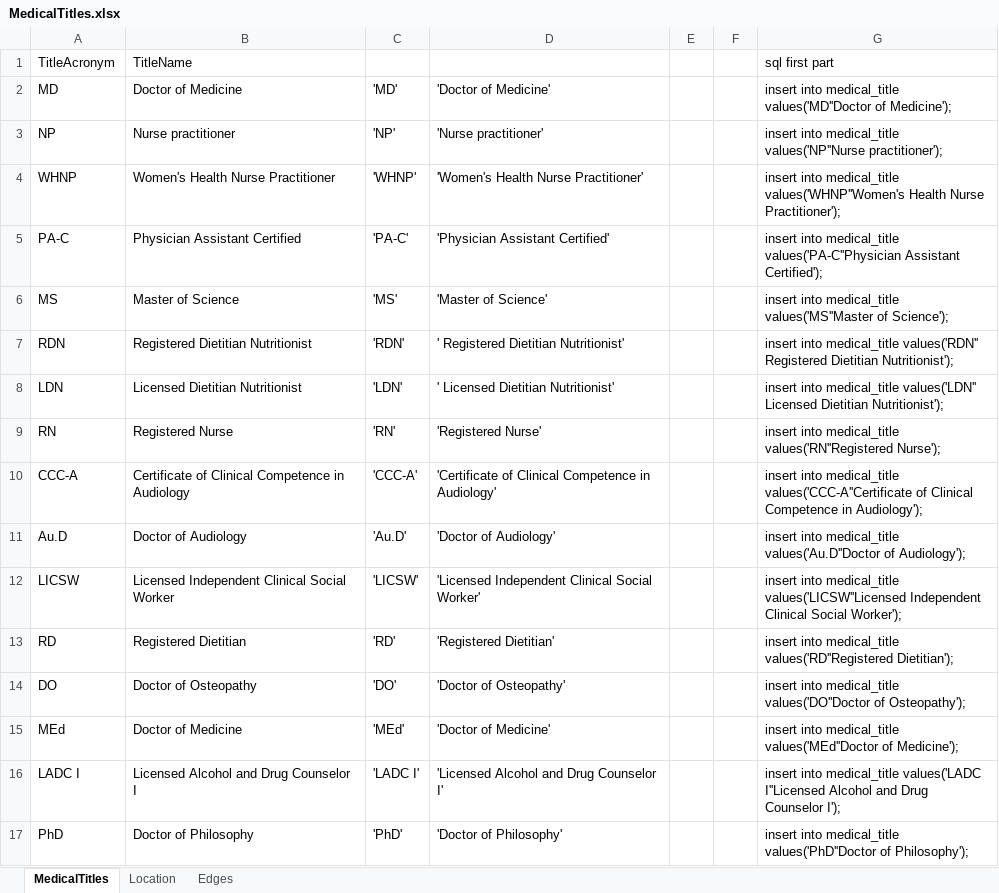
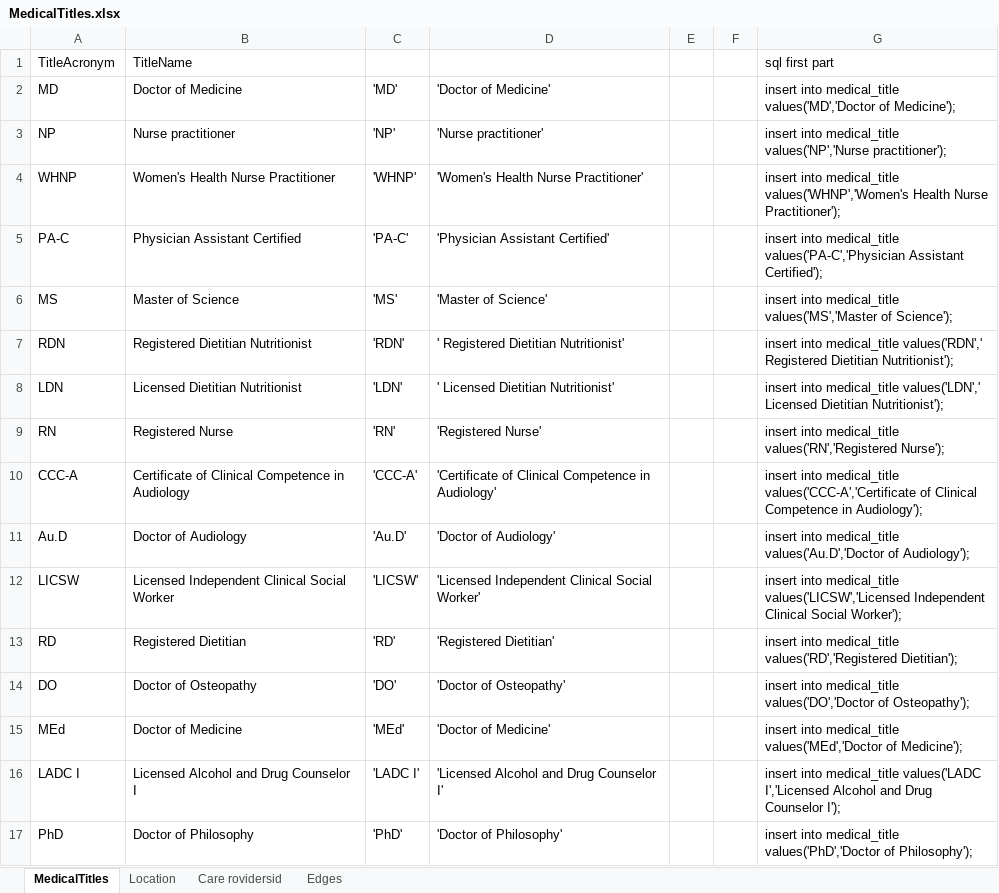
Before and after one commit to javoltaire/WPI_CS3431_DatabaseSystems1, an Excel workbook: Data/MedicalTitles.xlsx, sheet MedicalTitles, drawn as a sheet; values as stored, in another font and other column widths than the file's, no borders; the diff names each change by its address in the sheet, - before the commit and + after, or states it on an @@ line.

```diff
--- a/Data/MedicalTitles.xlsx (sheet MedicalTitles)
+++ b/Data/MedicalTitles.xlsx (sheet MedicalTitles)
+sheet tab: Care rovidersid
-G2 (sql first part): …into medical_title values('MD''Doctor of Medicine');
+G2 (sql first part): …into medical_title values('MD','Doctor of Medicine');
-G3 (sql first part): …into medical_title values('NP''Nurse practitioner');
+G3 (sql first part): …into medical_title values('NP','Nurse practitioner');
-G4 (sql first part): …into medical_title values('WHNP''Women's Health Nurse…
+G4 (sql first part): …into medical_title values('WHNP','Women's Health Nurse…
-G5 (sql first part): …into medical_title values('PA-C''Physician Assistant Certified');
+G5 (sql first part): …into medical_title values('PA-C','Physician Assistant Certified');
-G6 (sql first part): …into medical_title values('MS''Master of Science');
+G6 (sql first part): …into medical_title values('MS','Master of Science');
-G7 (sql first part): …into medical_title values('RDN'' Registered Dietitian…
+G7 (sql first part): …into medical_title values('RDN',' Registered Dietitian…
-G8 (sql first part): …into medical_title values('LDN'' Licensed Dietitian…
+G8 (sql first part): …into medical_title values('LDN',' Licensed Dietitian…
-G9 (sql first part): …into medical_title values('RN''Registered Nurse');
+G9 (sql first part): …into medical_title values('RN','Registered Nurse');
-G10 (sql first part): …into medical_title values('CCC-A''Certificate of Clinical…
+G10 (sql first part): …into medical_title values('CCC-A','Certificate of Clinical…
-G11 (sql first part): …into medical_title values('Au.D''Doctor of Audiology');
+G11 (sql first part): …into medical_title values('Au.D','Doctor of Audiology');
-G12 (sql first part): …into medical_title values('LICSW''Licensed Independent Clinical…
+G12 (sql first part): …into medical_title values('LICSW','Licensed Independent Clinical…
-G13 (sql first part): …into medical_title values('RD''Registered Dietitian');
+G13 (sql first part): …into medical_title values('RD','Registered Dietitian');
-G14 (sql first part): …into medical_title values('DO''Doctor of Osteopathy');
+G14 (sql first part): …into medical_title values('DO','Doctor of Osteopathy');
-G15 (sql first part): …into medical_title values('MEd''Doctor of Medicine');
+G15 (sql first part): …into medical_title values('MEd','Doctor of Medicine');
-G16 (sql first part): …medical_title values('LADC I''Licensed Alcohol and…
+G16 (sql first part): …medical_title values('LADC I','Licensed Alcohol and…
-G17 (sql first part): …into medical_title values('PhD''Doctor of Philosophy');
+G17 (sql first part): …into medical_title values('PhD','Doctor of Philosophy');
```
Also changed, not shown: sheet Location, sheet Edges, 2 other files.
